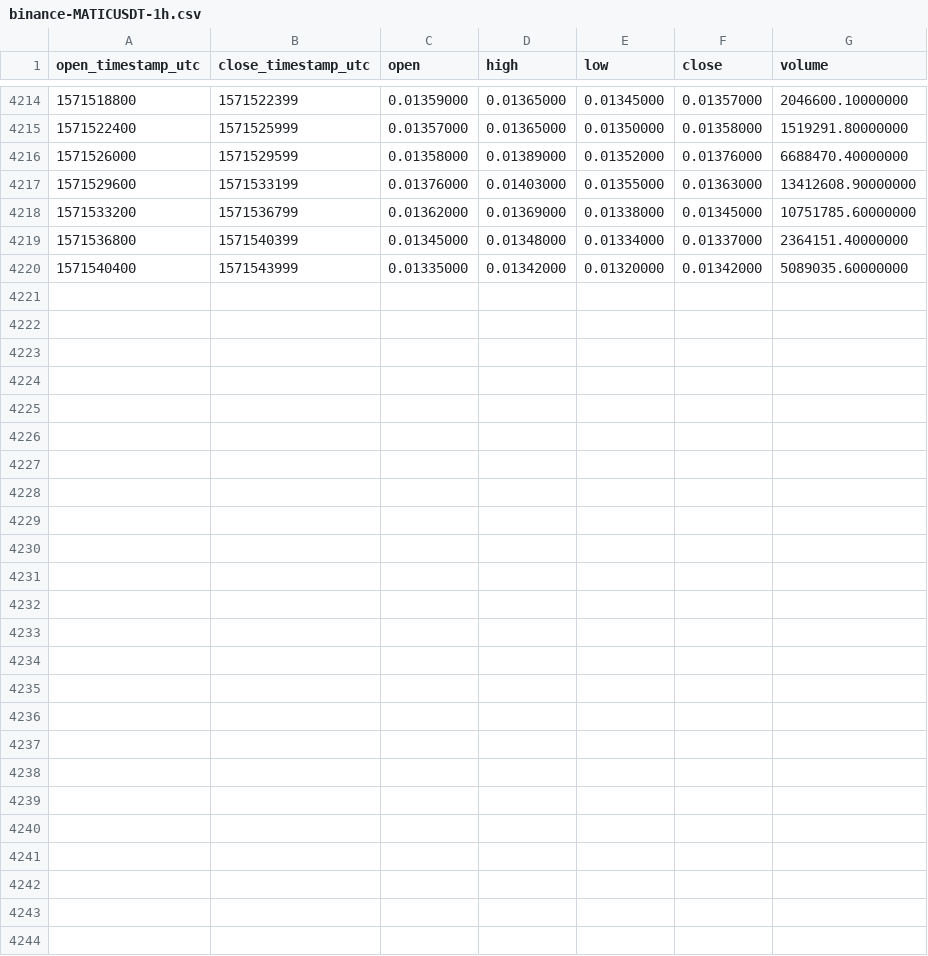
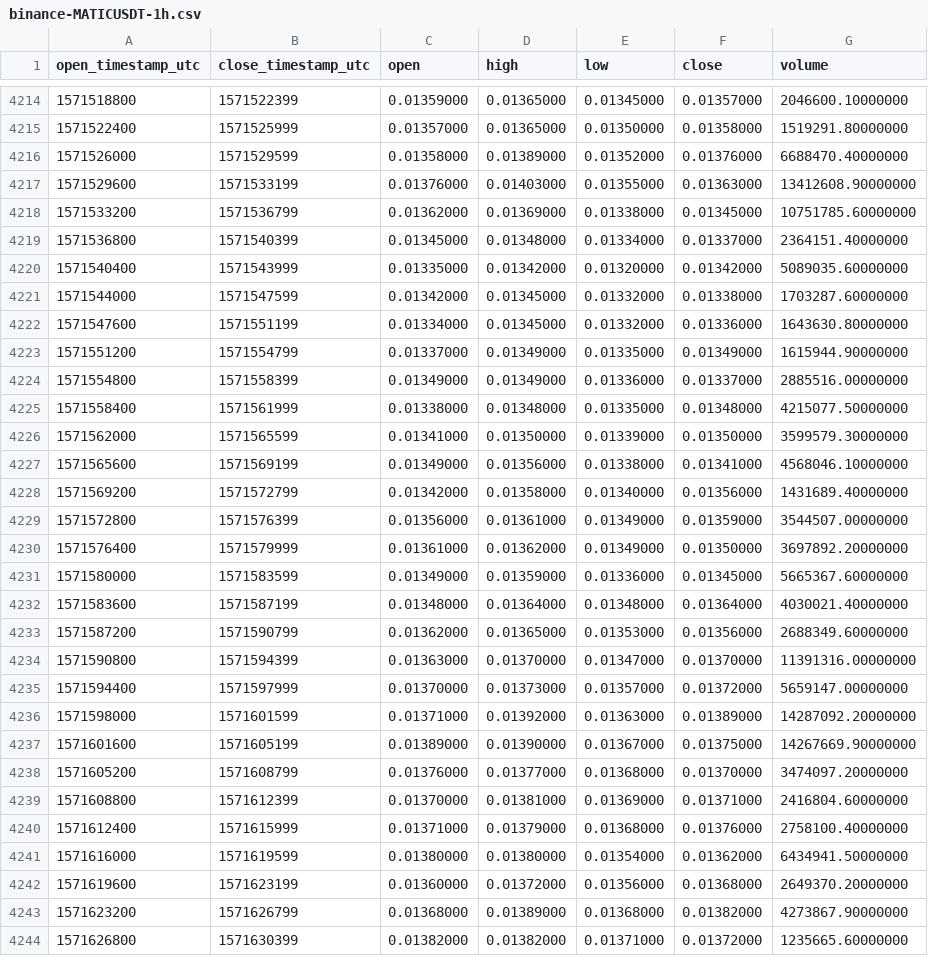
Before and after one commit to cryptobigbro/binance-MATICUSDT, a CSV file: binance-MATICUSDT-1h.csv, drawn as a sheet; only a part is shown, gaps mark what is left out.

Commit message:
Update OHLCV data.

```diff
--- a/binance-MATICUSDT-1h.csv
+++ b/binance-MATICUSDT-1h.csv
@@ -4220 +4220,25 @@ open_timestamp_utc,close_timestamp_utc,open,high,low,close,volume
 1571540400,1571543999,0.01335000,0.01342000,0.01320000,0.01342000,5089035.60000000
+1571544000,1571547599,0.01342000,0.01345000,0.01332000,0.01338000,1703287.60000000
+1571547600,1571551199,0.01334000,0.01345000,0.01332000,0.01336000,1643630.80000000
+1571551200,1571554799,0.01337000,0.01349000,0.01335000,0.01349000,1615944.90000000
+1571554800,1571558399,0.01349000,0.01349000,0.01336000,0.01337000,2885516.00000000
+1571558400,1571561999,0.01338000,0.01348000,0.01335000,0.01348000,4215077.50000000
+1571562000,1571565599,0.01341000,0.01350000,0.01339000,0.01350000,3599579.30000000
+1571565600,1571569199,0.01349000,0.01356000,0.01338000,0.01341000,4568046.10000000
+1571569200,1571572799,0.01342000,0.01358000,0.01340000,0.01356000,1431689.40000000
+1571572800,1571576399,0.01356000,0.01361000,0.01349000,0.01359000,3544507.00000000
+1571576400,1571579999,0.01361000,0.01362000,0.01349000,0.01350000,3697892.20000000
+1571580000,1571583599,0.01349000,0.01359000,0.01336000,0.01345000,5665367.60000000
+1571583600,1571587199,0.01348000,0.01364000,0.01348000,0.01364000,4030021.40000000
+1571587200,1571590799,0.01362000,0.01365000,0.01353000,0.01356000,2688349.60000000
+1571590800,1571594399,0.01363000,0.01370000,0.01347000,0.01370000,11391316.00000000
+1571594400,1571597999,0.01370000,0.01373000,0.01357000,0.01372000,5659147.00000000
+1571598000,1571601599,0.01371000,0.01392000,0.01363000,0.01389000,14287092.20000000
+1571601600,1571605199,0.01389000,0.01390000,0.01367000,0.01375000,14267669.90000000
+1571605200,1571608799,0.01376000,0.01377000,0.01368000,0.01370000,3474097.20000000
+1571608800,1571612399,0.01370000,0.01381000,0.01369000,0.01371000,2416804.60000000
+1571612400,1571615999,0.01371000,0.01379000,0.01368000,0.01376000,2758100.40000000
+1571616000,1571619599,0.01380000,0.01380000,0.01354000,0.01362000,6434941.50000000
+1571619600,1571623199,0.01360000,0.01372000,0.01356000,0.01368000,2649370.20000000
+1571623200,1571626799,0.01368000,0.01389000,0.01368000,0.01382000,4273867.90000000
+1571626800,1571630399,0.01382000,0.01382000,0.01371000,0.01372000,1235665.60000000
```
Also changed, not shown: binance-MATICUSDT-1d.csv.
